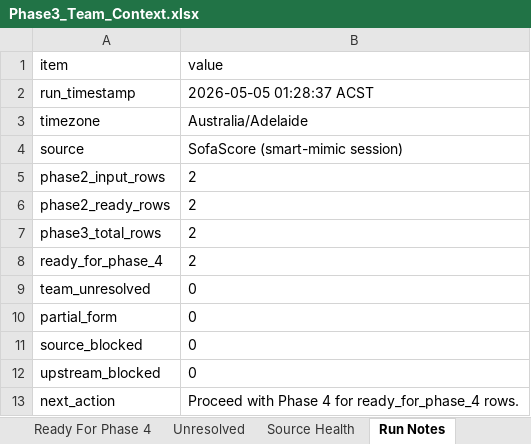
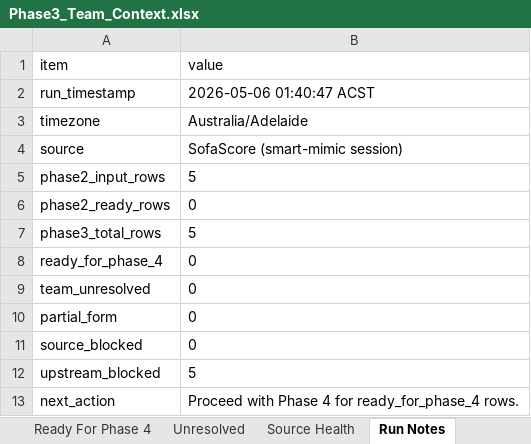
Before and after one commit to Looneyz25/SoccerStats, an Excel workbook: docs/agent-system/outputs/Phase3_Team_Context.xlsx, sheet Run Notes, drawn as a sheet; values as stored, in another font and other column widths than the file's, no borders; the diff names each change by its address in the sheet, - before the commit and + after, or states it on an @@ line.

```diff
--- a/docs/agent-system/outputs/Phase3_Team_Context.xlsx (sheet Run Notes)
+++ b/docs/agent-system/outputs/Phase3_Team_Context.xlsx (sheet Run Notes)
-B2 (value): 2026-05-05 01:28:37 ACST
+B2 (value): 2026-05-06 01:40:47 ACST
-B5 (value): 2
+B5 (value): 5
-B6 (value): 2
+B6 (value): 0
-B7 (value): 2
+B7 (value): 5
-B8 (value): 2
+B8 (value): 0
-B12 (value): 0
+B12 (value): 5
```
Also changed, not shown: sheet Form, sheet Ready For Phase 4, sheet Streaks, sheet H2H, sheet Source Health, docs/agent-system/outputs/Phase1_Fixture_Slate.xlsx, docs/agent-system/outputs/Phase2_Odds_Slate.xlsx, 19 other files.
